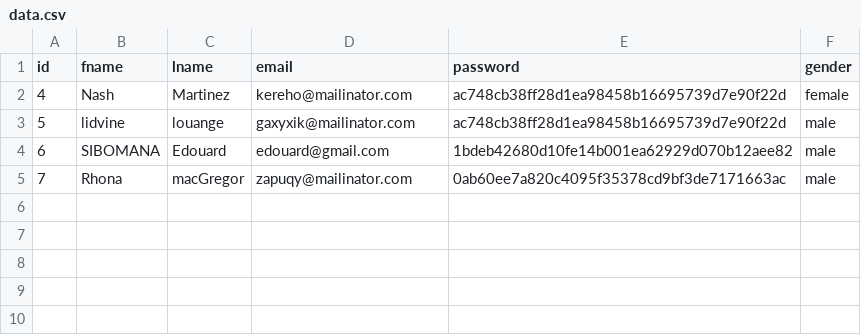
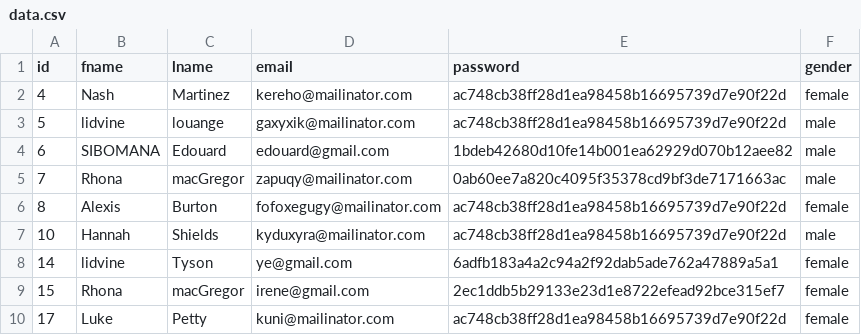
Before and after one commit to louange-lidvine/PHP-CRUD, a CSV file: data.csv, drawn as a sheet; the diff names each change by its address in the sheet, - before the commit and + after, or states it on an @@ line.

```diff
--- a/data.csv
+++ b/data.csv
+row 6: 8 | Alexis | Burton | fofoxegugy@mailinator.com | ac748cb38ff28d1ea98458b16695739d7e90f22d | female
+row 7: 10 | Hannah | Shields | kyduxyra@mailinator.com | ac748cb38ff28d1ea98458b16695739d7e90f22d | male
+row 8: 14 | lidvine | Tyson | ye@gmail.com | 6adfb183a4a2c94a2f92dab5ade762a47889a5a1 | female
+row 9: 15 | Rhona | macGregor | irene@gmail.com | 2ec1ddb5b29133e23d1e8722efead92bce315ef7 | female
+row 10: 17 | Luke | Petty | kuni@mailinator.com | ac748cb38ff28d1ea98458b16695739d7e90f22d | female
```
Also changed, not shown: 6 other files.
